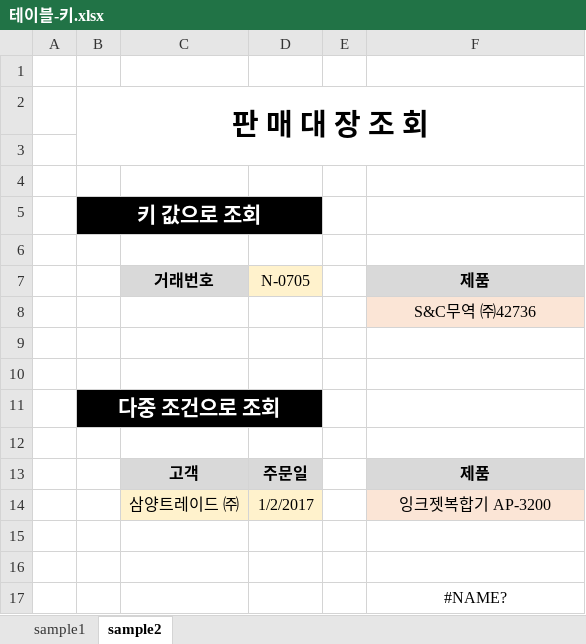
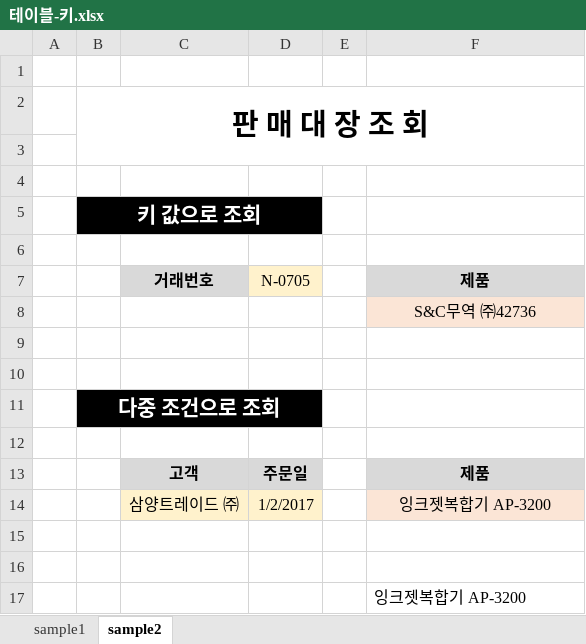
Before and after one commit to Hwangtaehun/excel, an Excel workbook: source/PART 01/CHAPTER 02/테이블-키.xlsx, sheet sample2, drawn as a sheet; values as stored, in another font and other column widths than the file's, no borders; the diff names each change by its address in the sheet, - before the commit and + after, or states it on an @@ line.

Commit message:
업로드

```diff
--- a/source/PART 01/CHAPTER 02/테이블-키.xlsx (sheet sample2)
+++ b/source/PART 01/CHAPTER 02/테이블-키.xlsx (sheet sample2)
-F17: #NAME?
+F17: 잉크젯복합기 AP-3200
-F17 alignment: center
+F17 alignment: left
```
